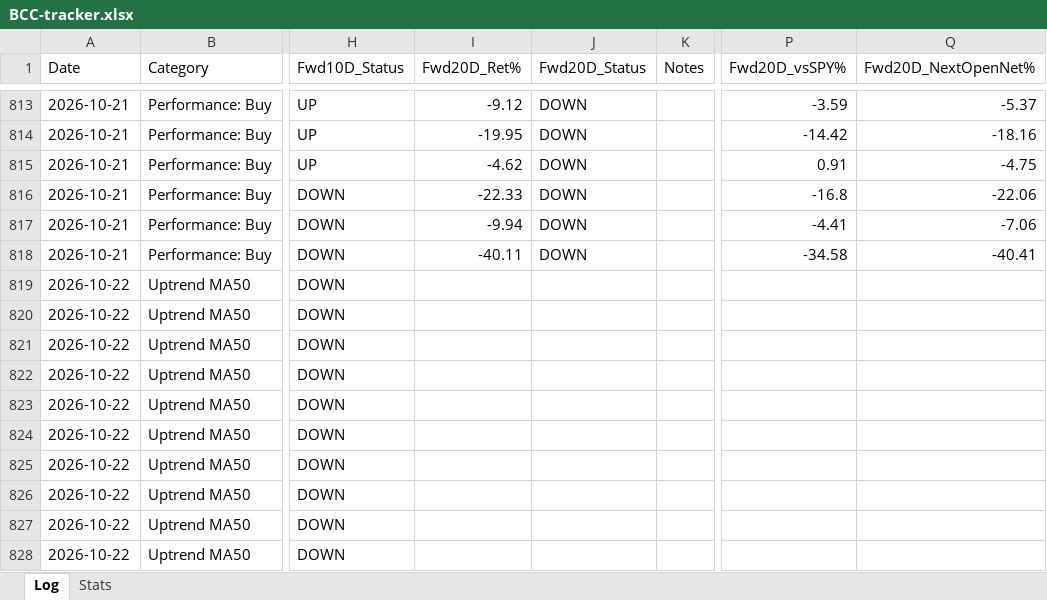
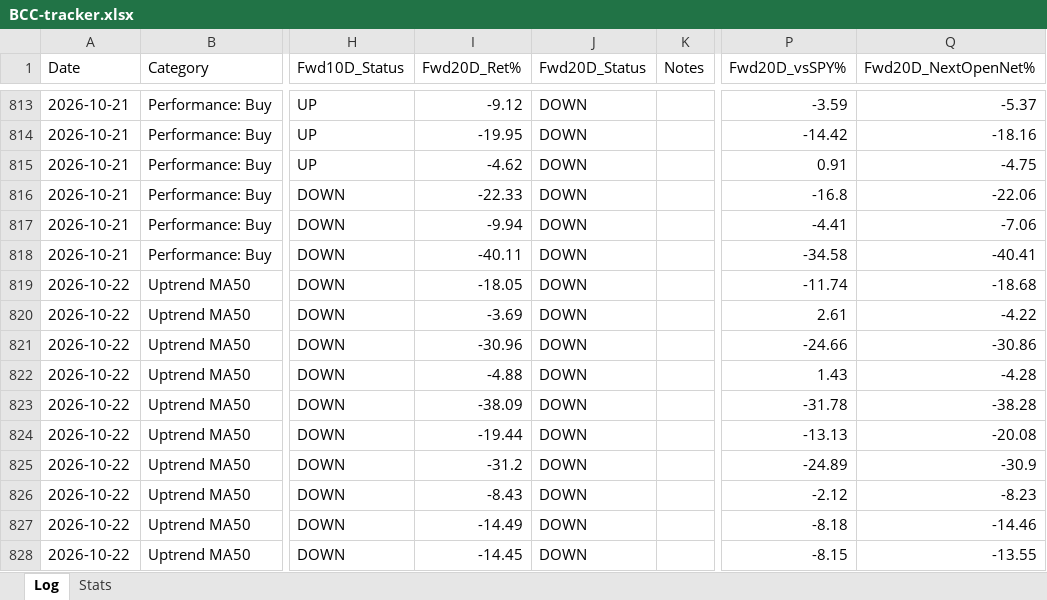
Before and after one commit to Moopheus1/Quant-Records, an Excel workbook: bcc/data/BCC-tracker.xlsx, sheet Log, drawn as a sheet; only a part is shown, gaps mark what is left out; values as stored, in another font and other column widths than the file's, no borders; the diff covers the shown part only; the diff names each change by its address in the sheet, - before the commit and + after, or states it on an @@ line.

```diff
--- a/bcc/data/BCC-tracker.xlsx (sheet Log)
+++ b/bcc/data/BCC-tracker.xlsx (sheet Log)
-I819 (Fwd20D_Ret%): (empty)
+I819 (Fwd20D_Ret%): -18.05
-J819:J828 (Fwd20D_Status): (empty)
+J819:J828 (Fwd20D_Status): DOWN
-P819 (Fwd20D_vsSPY%): (empty)
+P819 (Fwd20D_vsSPY%): -11.74
-Q819 (Fwd20D_NextOpenNet%): (empty)
+Q819 (Fwd20D_NextOpenNet%): -18.68
-I820 (Fwd20D_Ret%): (empty)
+I820 (Fwd20D_Ret%): -3.69
-P820 (Fwd20D_vsSPY%): (empty)
+P820 (Fwd20D_vsSPY%): 2.61
-Q820 (Fwd20D_NextOpenNet%): (empty)
+Q820 (Fwd20D_NextOpenNet%): -4.22
-I821 (Fwd20D_Ret%): (empty)
+I821 (Fwd20D_Ret%): -30.96
-P821 (Fwd20D_vsSPY%): (empty)
+P821 (Fwd20D_vsSPY%): -24.66
-Q821 (Fwd20D_NextOpenNet%): (empty)
+Q821 (Fwd20D_NextOpenNet%): -30.86
-I822 (Fwd20D_Ret%): (empty)
+I822 (Fwd20D_Ret%): -4.88
-P822 (Fwd20D_vsSPY%): (empty)
+P822 (Fwd20D_vsSPY%): 1.43
-Q822 (Fwd20D_NextOpenNet%): (empty)
+Q822 (Fwd20D_NextOpenNet%): -4.28
-I823 (Fwd20D_Ret%): (empty)
+I823 (Fwd20D_Ret%): -38.09
-P823 (Fwd20D_vsSPY%): (empty)
+P823 (Fwd20D_vsSPY%): -31.78
-Q823 (Fwd20D_NextOpenNet%): (empty)
+Q823 (Fwd20D_NextOpenNet%): -38.28
-I824 (Fwd20D_Ret%): (empty)
+I824 (Fwd20D_Ret%): -19.44
-P824 (Fwd20D_vsSPY%): (empty)
+P824 (Fwd20D_vsSPY%): -13.13
-Q824 (Fwd20D_NextOpenNet%): (empty)
+Q824 (Fwd20D_NextOpenNet%): -20.08
-I825 (Fwd20D_Ret%): (empty)
+I825 (Fwd20D_Ret%): -31.2
-P825 (Fwd20D_vsSPY%): (empty)
+P825 (Fwd20D_vsSPY%): -24.89
-Q825 (Fwd20D_NextOpenNet%): (empty)
+Q825 (Fwd20D_NextOpenNet%): -30.9
-I826 (Fwd20D_Ret%): (empty)
+I826 (Fwd20D_Ret%): -8.43
-P826 (Fwd20D_vsSPY%): (empty)
+P826 (Fwd20D_vsSPY%): -2.12
-Q826 (Fwd20D_NextOpenNet%): (empty)
+Q826 (Fwd20D_NextOpenNet%): -8.23
-I827 (Fwd20D_Ret%): (empty)
+I827 (Fwd20D_Ret%): -14.49
-P827 (Fwd20D_vsSPY%): (empty)
+P827 (Fwd20D_vsSPY%): -8.18
-Q827 (Fwd20D_NextOpenNet%): (empty)
+Q827 (Fwd20D_NextOpenNet%): -14.46
-I828 (Fwd20D_Ret%): (empty)
+I828 (Fwd20D_Ret%): -14.45
-P828 (Fwd20D_vsSPY%): (empty)
+P828 (Fwd20D_vsSPY%): -8.15
-Q828 (Fwd20D_NextOpenNet%): (empty)
+Q828 (Fwd20D_NextOpenNet%): -13.55
```
Also changed, not shown: 13 added rows and 232 edited cells elsewhere in this sheet, sheet Stats, 3 other files.
